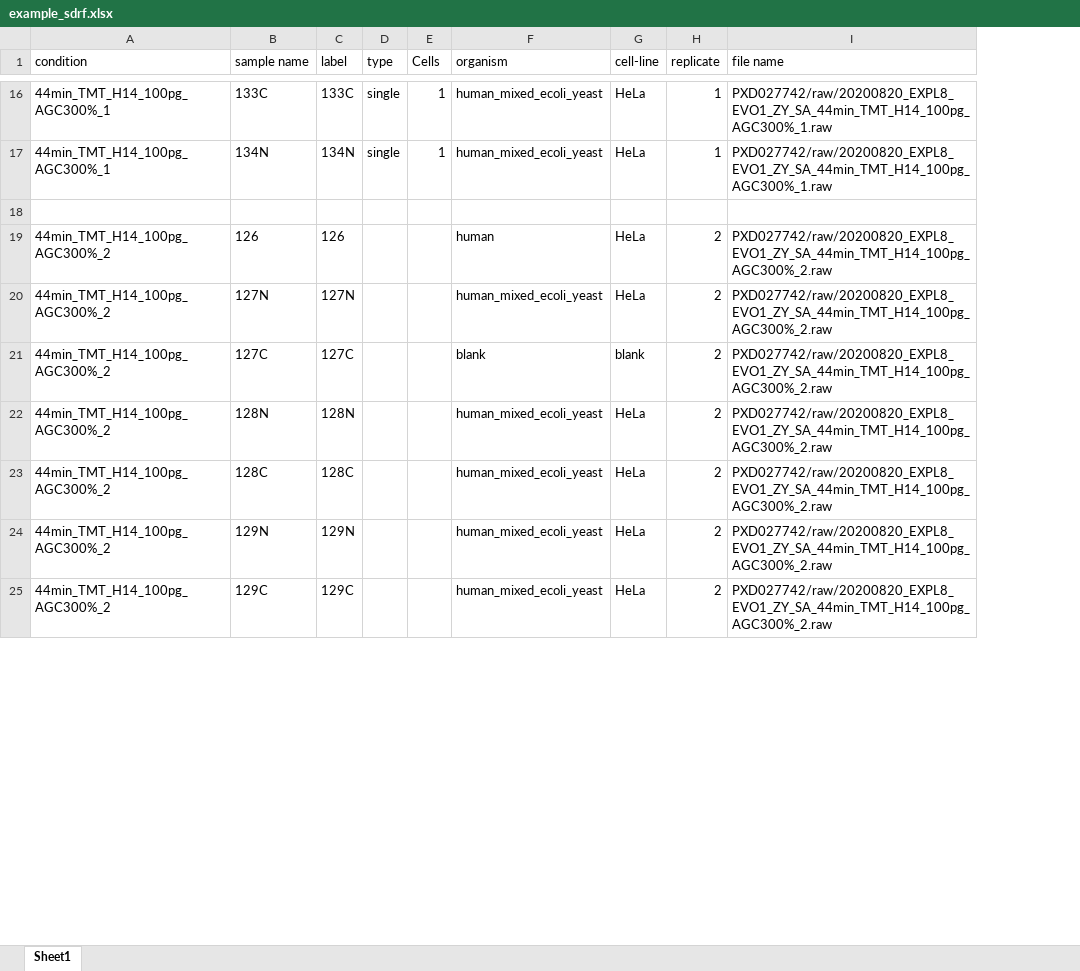
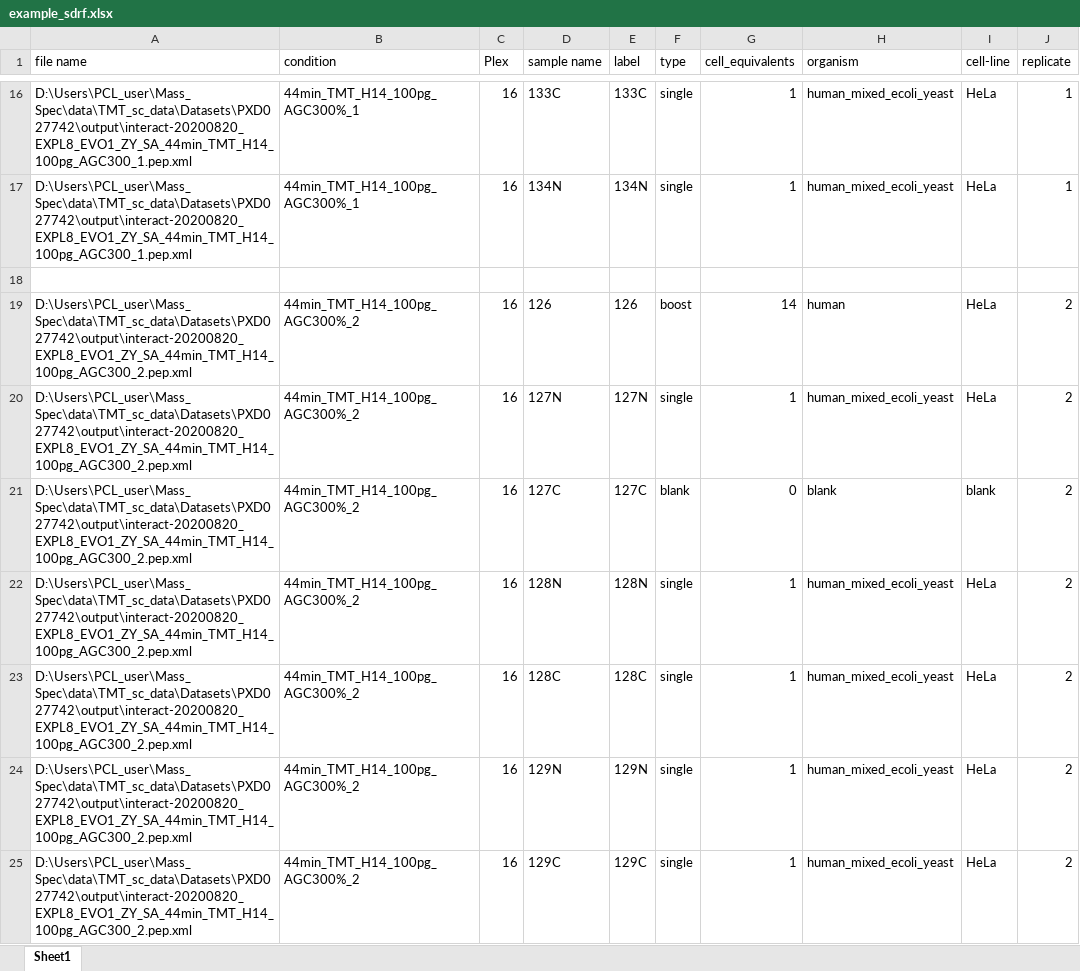
Before and after one commit to PayneLab/TMT_QC, an Excel workbook: example_sdrf.xlsx, sheet Sheet1, drawn as a sheet; only a part is shown, gaps mark what is left out; values as stored, in another font and other column widths than the file's, no borders; removed rows and columns are numbered as before the commit, all else as after; the diff covers the shown part only; the diff names each change by its address in the sheet, - before the commit and + after, or states it on an @@ line.

```diff
--- a/example_sdrf.xlsx (sheet Sheet1)
+++ b/example_sdrf.xlsx (sheet Sheet1)
+column A (file name), rows 16-25: D:\Users\PCL_user\Mass_Spec\data\TMT_sc_data\Datasets\PXD027742\output\interact-20200820_EXPL8_EVO1_ZY_SA_44min_TMT_H14_100pg_AGC300_1.pep.xml | D:\Users\PCL_user\Mass_Spec\data\TMT_sc_data\Datasets\PXD027742\output\interact-20200820_EXPL8_EVO1_ZY_SA_44min_TMT_H14_100pg_AGC300_1.pep.xml |  | D:\Users\PCL_user\Mass_Spec\data\TMT_sc_data\Datasets\PXD027742\output\interact-20200820_EXPL8_EVO1_ZY_SA_44min_TMT_H14_100pg_AGC300_2.pep.xml | D:\Users\PCL_user\Mass_Spec\data\TMT_sc_data\Datasets\PXD027742\output\interact-20200820_EXPL8_EVO1_ZY_SA_44min_TMT_H14_100pg_AGC300_2.pep.xml | D:\Users\PCL_user\Mass_Spec\data\TMT_sc_data\Datasets\PXD027742\output\interact-20200820_EXPL8_EVO1_ZY_SA_44min_TMT_H14_100pg_AGC300_2.pep.xml | D:\Users\PCL_user\Mass_Spec\data\TMT_sc_data\Datasets\PXD027742\output\interact-20200820_EXPL8_EVO1_ZY_SA_44min_TMT_H14_100pg_AGC300_2.pep.xml | D:\Users\PCL_user\Mass_Spec\data\TMT_sc_data\Datasets\PXD027742\output\interact-20200820_EXPL8_EVO1_ZY_SA_44min_TMT_H14_100pg_AGC300_2.pep.xml | D:\Users\PCL_user\Mass_Spec\data\TMT_sc_data\Datasets\PXD027742\output\interact-20200820_EXPL8_EVO1_ZY_SA_44min_TMT_H14_100pg_AGC300_2.pep.xml | D:\Users\PCL_user\Mass_Spec\data\TMT_sc_data\Datasets\PXD027742\output\interact-20200820_EXPL8_EVO1_ZY_SA_44min_TMT_H14_100pg_AGC300_2.pep.xml
+column C (Plex), rows 16-25: 16 | 16 |  | 16 | 16 | 16 | 16 | 16 | 16 | 16
-column E (Cells), rows 16-17: 1 | 1
+column G (cell_equivalents), rows 16-25: 1 | 1 |  | 14 | 1 | 0 | 1 | 1 | 1 | 1
-column I (file name), rows 16-25: PXD027742/raw/20200820_EXPL8_EVO1_ZY_SA_44min_TMT_H14_100pg_AGC300%_1.raw | PXD027742/raw/20200820_EXPL8_EVO1_ZY_SA_44min_TMT_H14_100pg_AGC300%_1.raw |  | PXD027742/raw/20200820_EXPL8_EVO1_ZY_SA_44min_TMT_H14_100pg_AGC300%_2.raw | PXD027742/raw/20200820_EXPL8_EVO1_ZY_SA_44min_TMT_H14_100pg_AGC300%_2.raw | PXD027742/raw/20200820_EXPL8_EVO1_ZY_SA_44min_TMT_H14_100pg_AGC300%_2.raw | PXD027742/raw/20200820_EXPL8_EVO1_ZY_SA_44min_TMT_H14_100pg_AGC300%_2.raw | PXD027742/raw/20200820_EXPL8_EVO1_ZY_SA_44min_TMT_H14_100pg_AGC300%_2.raw | PXD027742/raw/20200820_EXPL8_EVO1_ZY_SA_44min_TMT_H14_100pg_AGC300%_2.raw | PXD027742/raw/20200820_EXPL8_EVO1_ZY_SA_44min_TMT_H14_100pg_AGC300%_2.raw
-F19 (type): (empty)
+F19 (type): boost
-F20 (type): (empty)
+F20 (type): single
-F21 (type): (empty)
+F21 (type): blank
-F22:F25 (type): (empty)
+F22:F25 (type): single
```
Also changed, not shown: 170 edited cells elsewhere in this sheet, PXD027742/sdrf.xlsx, 2 other files.
